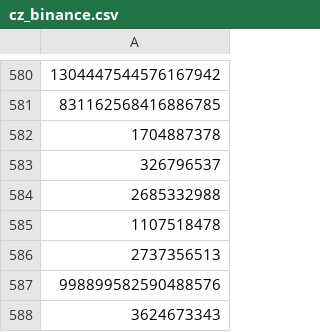
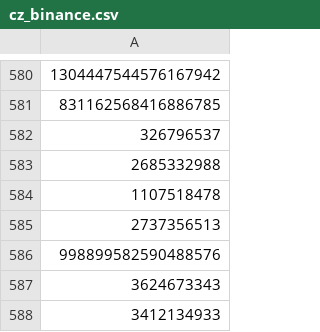
Before and after one commit to DuyVo96/tumlum102, a CSV file: cz_binance.csv, drawn as a sheet; only a part is shown, gaps mark what is left out; the shorter side is filled out with more unchanged rows; the diff names each change by its address in the sheet, - before the commit and + after, or states it on an @@ line.

```diff
--- a/cz_binance.csv
+++ b/cz_binance.csv
-row 582: 1704887378
```
Also changed, not shown: Jampzer.csv, 3 other files.
